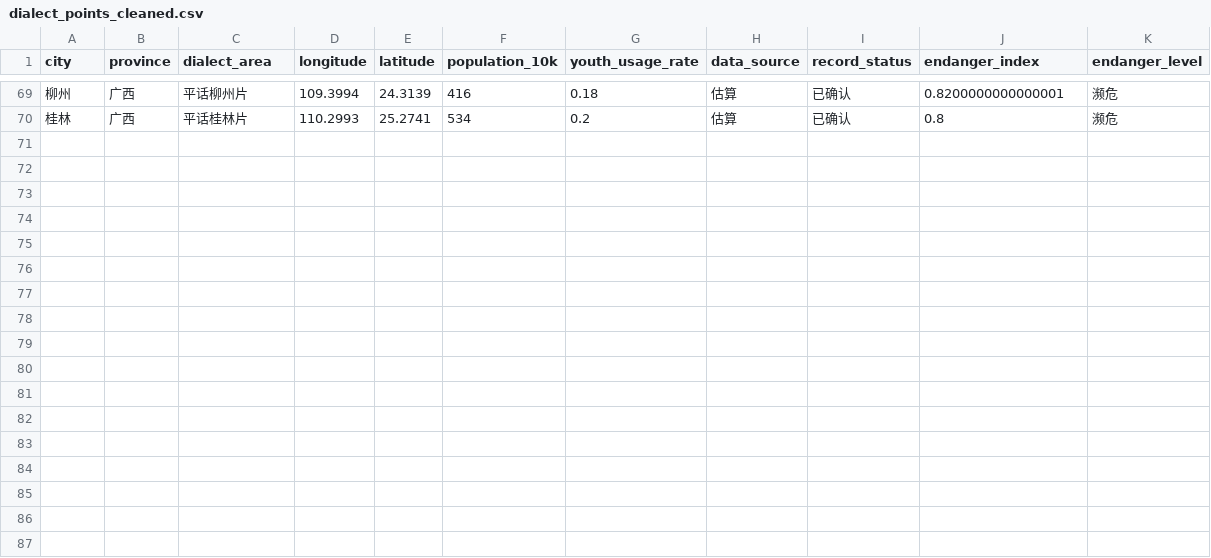
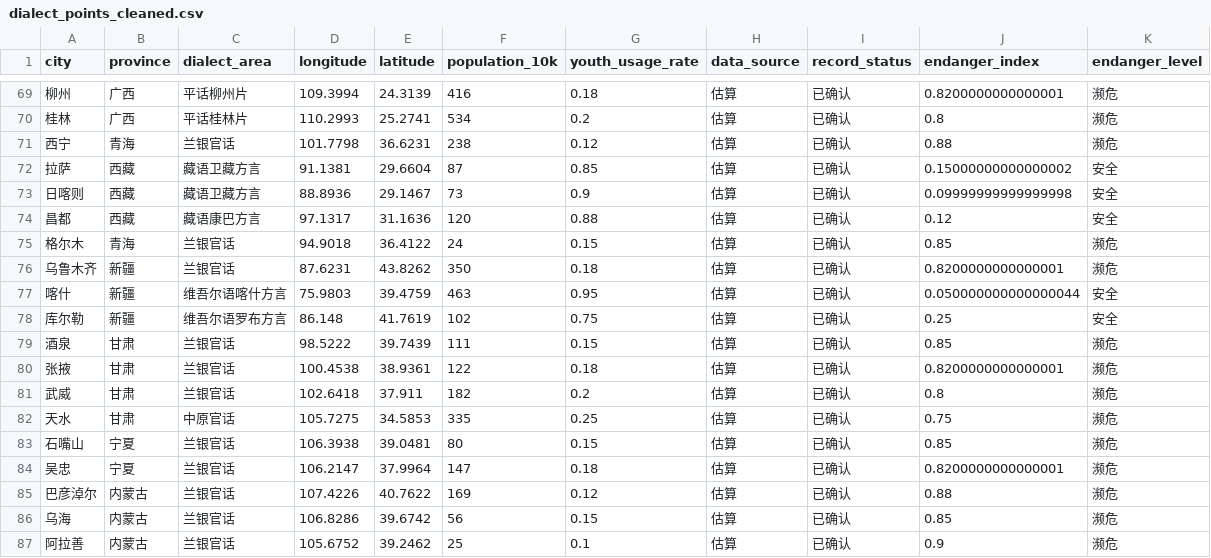
Before and after one commit to Ccshsl/xunmai-fangyan, a CSV file: backend/outputs/dialect_points_cleaned.csv, drawn as a sheet; only a part is shown, gaps mark what is left out.

```diff
--- a/backend/outputs/dialect_points_cleaned.csv
+++ b/backend/outputs/dialect_points_cleaned.csv
@@ -70 +70,18 @@
 桂林,广西,平话桂林片,110.2993,25.2741,534,0.2,估算,已确认,0.8,濒危
+西宁,青海,兰银官话,101.7798,36.6231,238,0.12,估算,已确认,0.88,濒危
+拉萨,西藏,藏语卫藏方言,91.1381,29.6604,87,0.85,估算,已确认,0.15000000000000002,安全
+日喀则,西藏,藏语卫藏方言,88.8936,29.1467,73,0.9,估算,已确认,0.09999999999999998,安全
+昌都,西藏,藏语康巴方言,97.1317,31.1636,120,0.88,估算,已确认,0.12,安全
+格尔木,青海,兰银官话,94.9018,36.4122,24,0.15,估算,已确认,0.85,濒危
+乌鲁木齐,新疆,兰银官话,87.6231,43.8262,350,0.18,估算,已确认,0.8200000000000001,濒危
+喀什,新疆,维吾尔语喀什方言,75.9803,39.4759,463,0.95,估算,已确认,0.050000000000000044,安全
+库尔勒,新疆,维吾尔语罗布方言,86.148,41.7619,102,0.75,估算,已确认,0.25,安全
+酒泉,甘肃,兰银官话,98.5222,39.7439,111,0.15,估算,已确认,0.85,濒危
+张掖,甘肃,兰银官话,100.4538,38.9361,122,0.18,估算,已确认,0.8200000000000001,濒危
+武威,甘肃,兰银官话,102.6418,37.911,182,0.2,估算,已确认,0.8,濒危
+天水,甘肃,中原官话,105.7275,34.5853,335,0.25,估算,已确认,0.75,濒危
+石嘴山,宁夏,兰银官话,106.3938,39.0481,80,0.15,估算,已确认,0.85,濒危
+吴忠,宁夏,兰银官话,106.2147,37.9964,147,0.18,估算,已确认,0.8200000000000001,濒危
+巴彦淖尔,内蒙古,兰银官话,107.4226,40.7622,169,0.12,估算,已确认,0.88,濒危
+乌海,内蒙古,兰银官话,106.8286,39.6742,56,0.15,估算,已确认,0.85,濒危
+阿拉善,内蒙古,兰银官话,105.6752,39.2462,25,0.1,估算,已确认,0.9,濒危
```
Also changed, not shown: backend/data/dialect_points.csv, 2 other files.
